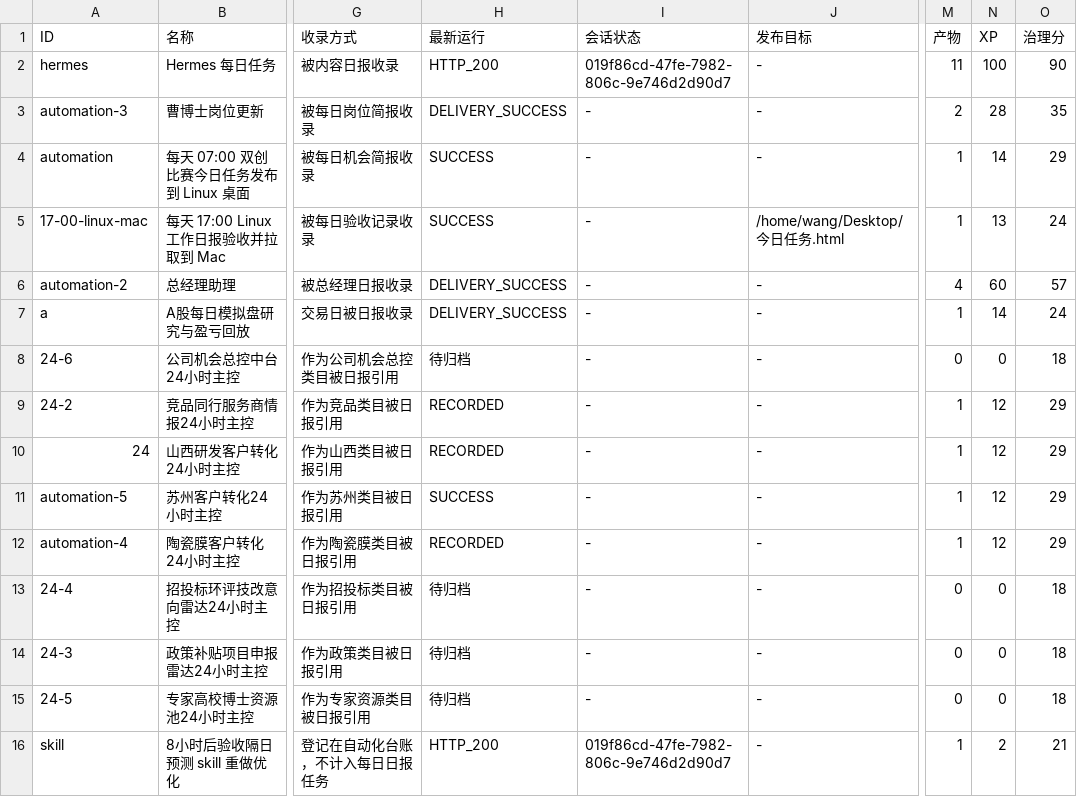
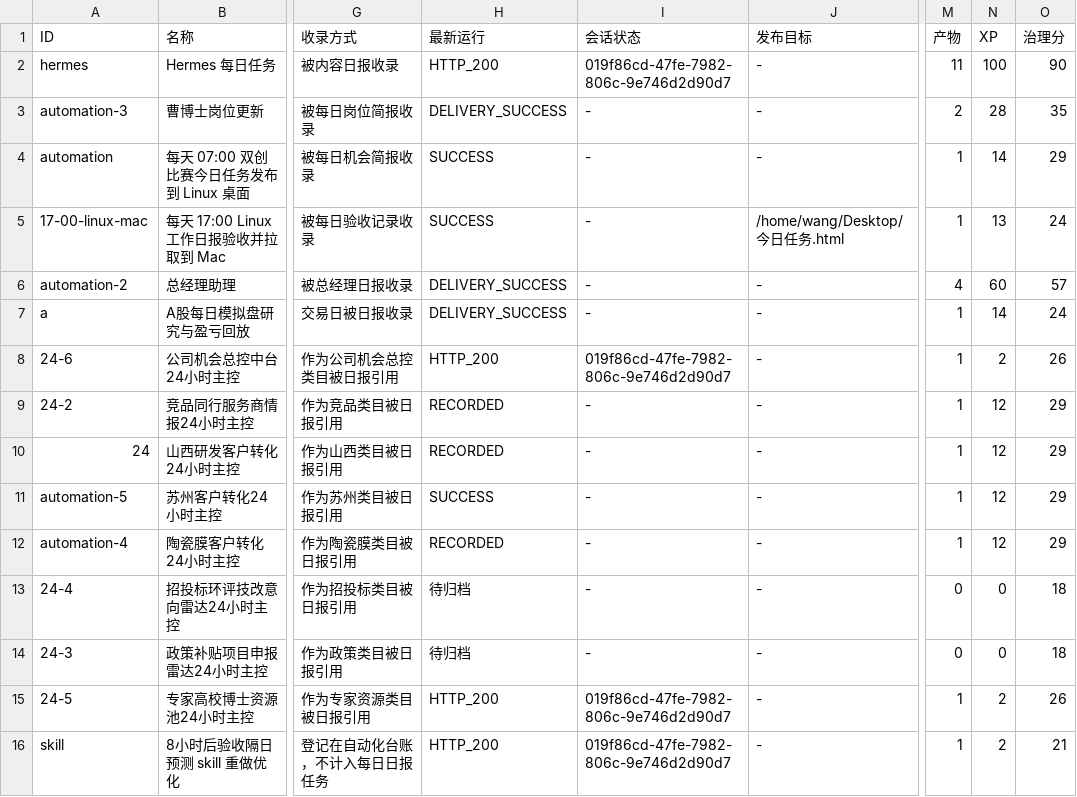
Before and after one commit to schovayang-creator/automation-command-center, a CSV file: data/tables/automation-ledger.csv, drawn as a sheet; only a part is shown, gaps mark what is left out; the diff names each change by its address in the sheet, - before the commit and + after, or states it on an @@ line.

```diff
--- a/data/tables/automation-ledger.csv
+++ b/data/tables/automation-ledger.csv
-H8 (最新运行): 待归档
+H8 (最新运行): HTTP_200
-I8 (会话状态): -
+I8 (会话状态): 019f86cd-47fe-7982-806c-9e746d2d90d7
-M8 (产物): 0
+M8 (产物): 1
-N8 (XP): 0
+N8 (XP): 2
-O8 (治理分): 18
+O8 (治理分): 26
-H15 (最新运行): 待归档
+H15 (最新运行): HTTP_200
-I15 (会话状态): -
+I15 (会话状态): 019f86cd-47fe-7982-806c-9e746d2d90d7
-M15 (产物): 0
+M15 (产物): 1
-N15 (XP): 0
+N15 (XP): 2
-O15 (治理分): 18
+O15 (治理分): 26
```
Also changed, not shown: data/tables/track-ledger.csv, 21 other files.
